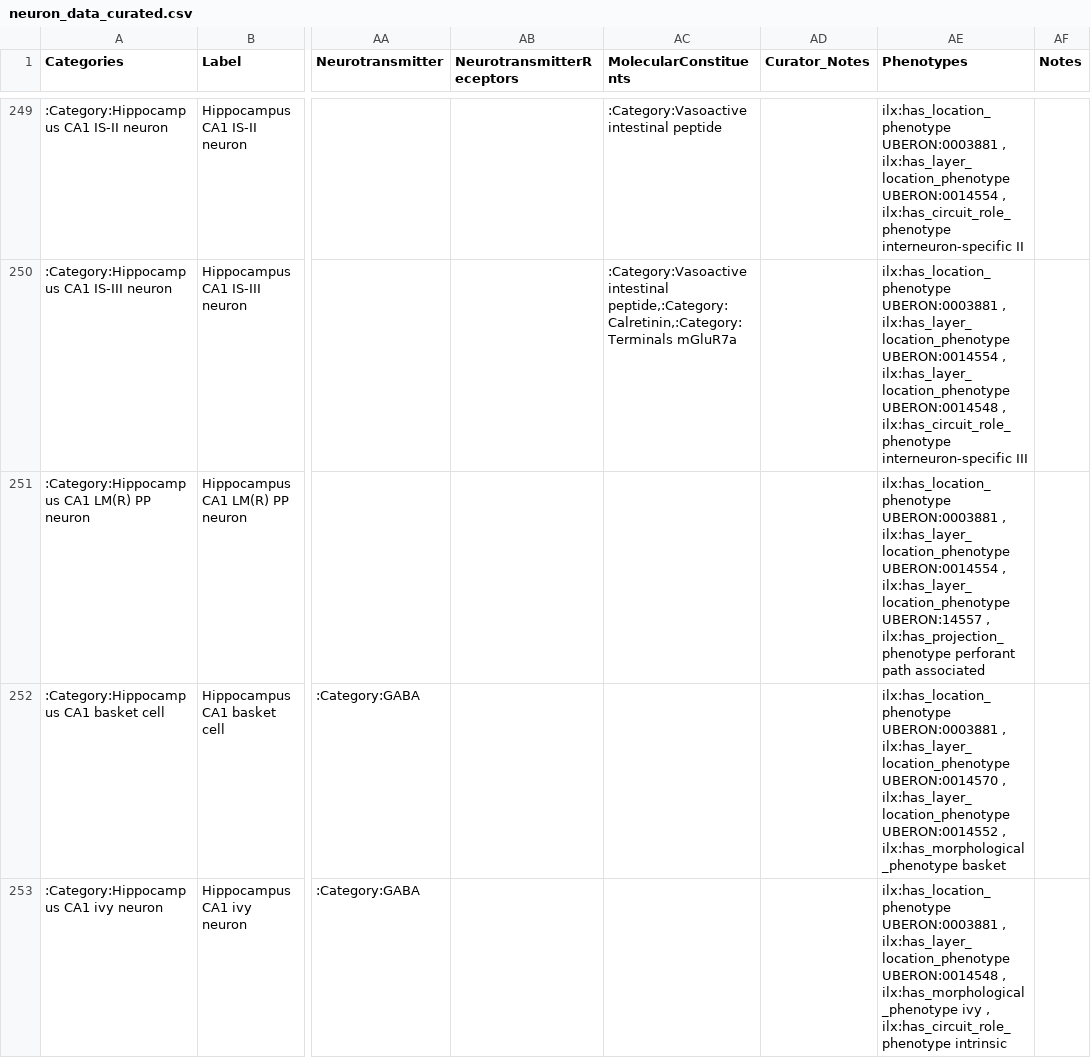
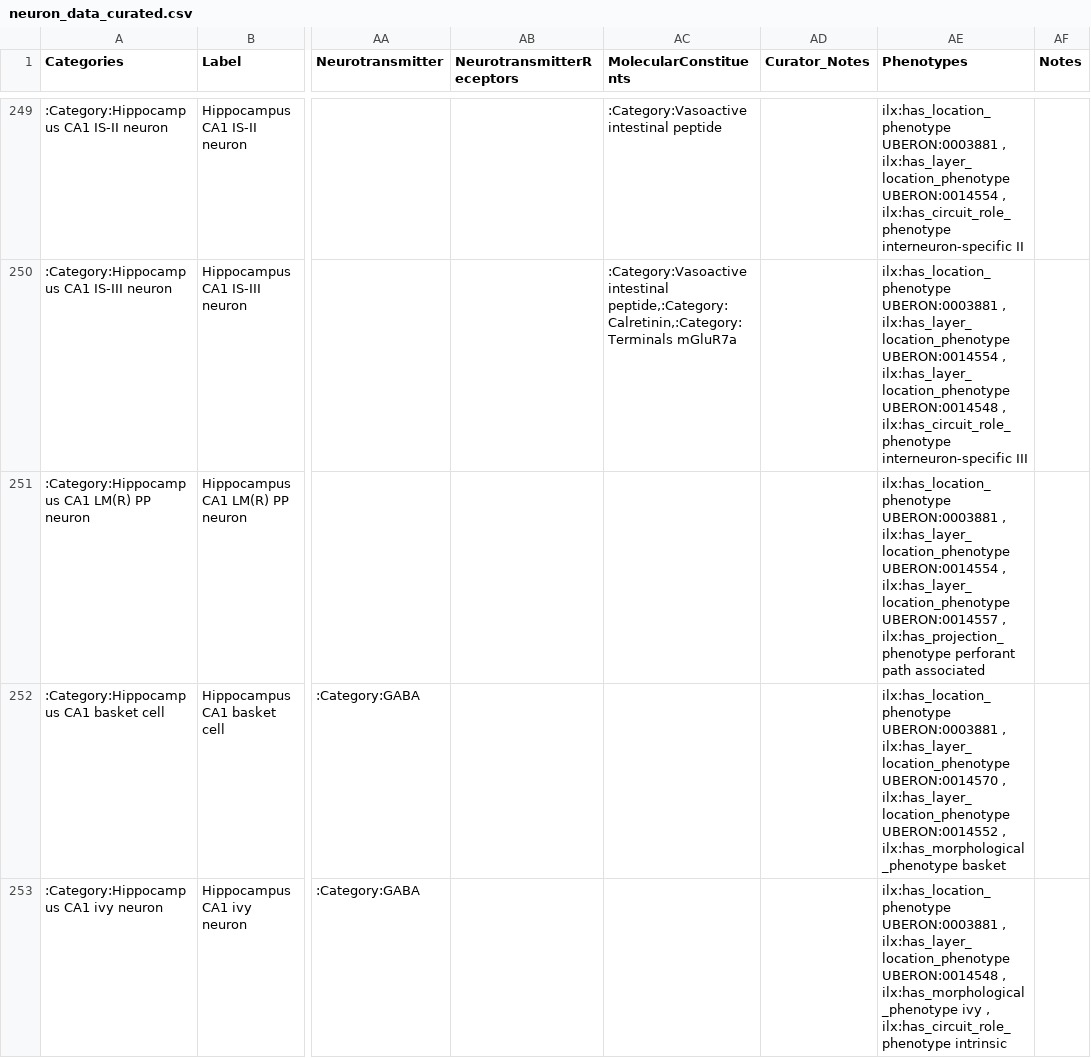
Before and after one commit to tgbugs/nlxeol, a CSV file: neuron_data_curated.csv, drawn as a sheet; only a part is shown, gaps mark what is left out; the diff covers the shown part only; the diff names each change by its address in the sheet, - before the commit and + after, or states it on an @@ line.

Commit message:
neuron data curated export to phenotypes work

```diff
--- a/neuron_data_curated.csv
+++ b/neuron_data_curated.csv
-AE251 (Phenotypes): …, ilx:has_layer_location_phenotype UBERON:14557 , ilx:has_projection_phenotype…
+AE251 (Phenotypes): …, ilx:has_layer_location_phenotype UBERON:0014557 , ilx:has_projection_phenotype…
```
Also changed, not shown: 15 edited cells elsewhere in this file, 2 other files.
